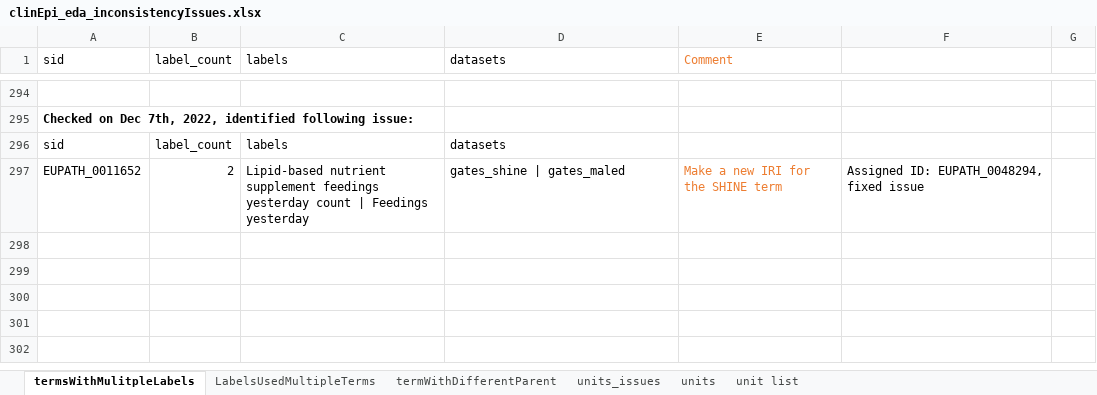
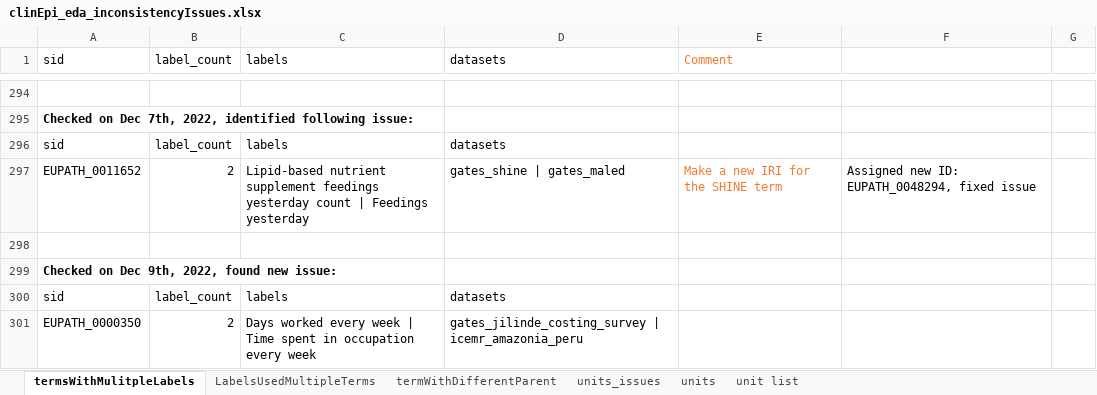
Before and after one commit to VEuPathDB/ApiCommonData, an Excel workbook: Load/ontology/harmonization/clinEpi_eda_inconsistencyIssues.xlsx, sheet termsWithMulitpleLabels, drawn as a sheet; only a part is shown, gaps mark what is left out; values as stored, in another font and other column widths than the file's, no borders; the diff names each change by its address in the sheet, - before the commit and + after, or states it on an @@ line.

Commit message:
added new issues found on Dec 9th, 2022

```diff
--- a/Load/ontology/harmonization/clinEpi_eda_inconsistencyIssues.xlsx (sheet termsWithMulitpleLabels)
+++ b/Load/ontology/harmonization/clinEpi_eda_inconsistencyIssues.xlsx (sheet termsWithMulitpleLabels)
-F297: Assigned ID: EUPATH_0048294, fixed issue
+F297: Assigned new ID: EUPATH_0048294, fixed issue
+row 298: (empty)
+row 299: Checked on Dec 9th, 2022, found new issue:
+row 300: sid | label_count | labels | datasets
+row 301: EUPATH_0000350 | 2 | Days worked every week | Time spent in occupation every week | gates_jilinde_costing_survey | icemr_amazonia_peru
```
Also changed, not shown: sheet termWithDifferentParent.
